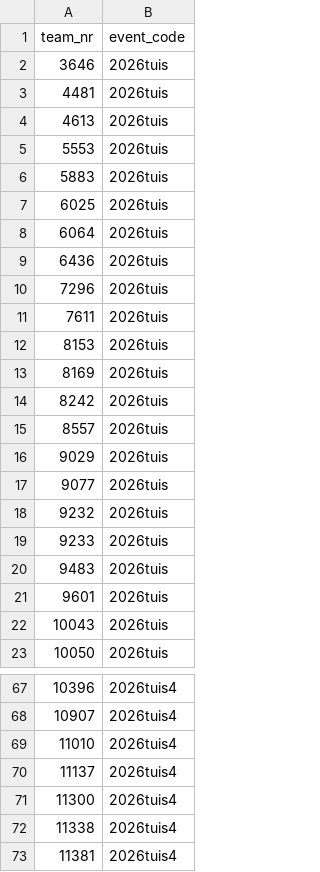
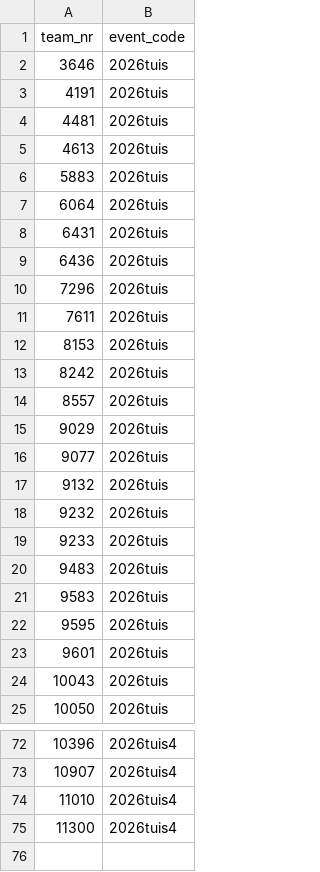
Before and after one commit to Bjorn4481/2026-regionals-analysis-4481, a CSV file: list_of_teams.csv, drawn as a sheet; only a part is shown, gaps mark what is left out; removed rows and columns are numbered as before the commit, all else as after; the diff covers the shown part only; the diff names each change by its address in the sheet, - before the commit and + after, or states it on an @@ line.

```diff
--- a/list_of_teams.csv
+++ b/list_of_teams.csv
+row 3: 4191 | 2026tuis
-row 5: 5553 | 2026tuis
-row 7: 6025 | 2026tuis
+row 8: 6431 | 2026tuis
-row 13: 8169 | 2026tuis
+row 17: 9132 | 2026tuis
+row 21: 9583 | 2026tuis
+row 22: 9595 | 2026tuis
-row 70: 11137 | 2026tuis4
-row 72: 11338 | 2026tuis4
-row 73: 11381 | 2026tuis4
```
Also changed, not shown: 5 added rows, 2 removed rows and 2 edited cells elsewhere in this file, teams_with_stats.csv, 11 other files.
